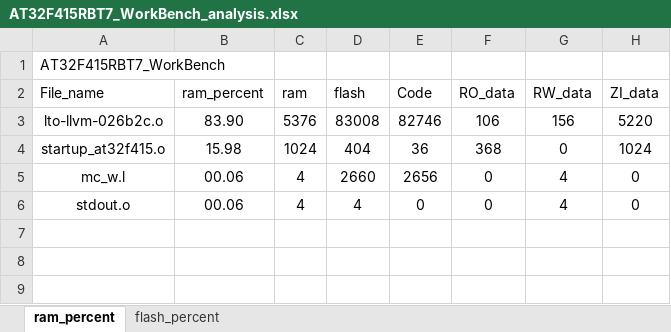
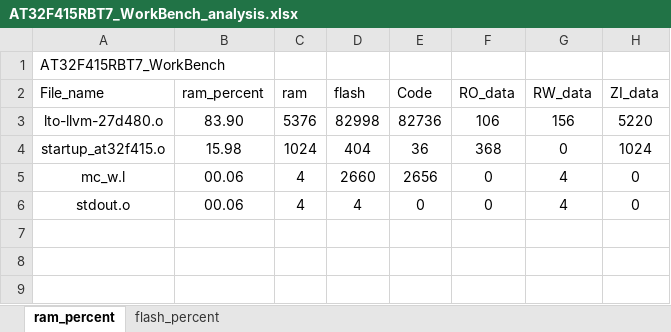
Before and after one commit to FW-Projects/FWG1, an Excel workbook: app/project/MDK_V5/AT32F415RBT7_WorkBench_analysis.xlsx, sheet ram_percent, drawn as a sheet; only a part is shown; values as stored, in another font and other column widths than the file's, no borders; charts and pictures and table styles not drawn; the diff names each change by its address in the sheet, - before the commit and + after, or states it on an @@ line.

```diff
--- a/app/project/MDK_V5/AT32F415RBT7_WorkBench_analysis.xlsx (sheet ram_percent)
+++ b/app/project/MDK_V5/AT32F415RBT7_WorkBench_analysis.xlsx (sheet ram_percent)
-A3 (File_name): lto-llvm-026b2c.o
+A3 (File_name): lto-llvm-27d480.o
-D3 (flash): 83008
+D3 (flash): 82998
-E3 (Code): 82746
+E3 (Code): 82736
```
Also changed, not shown: sheet flash_percent, charts or pictures, 18 other files.
